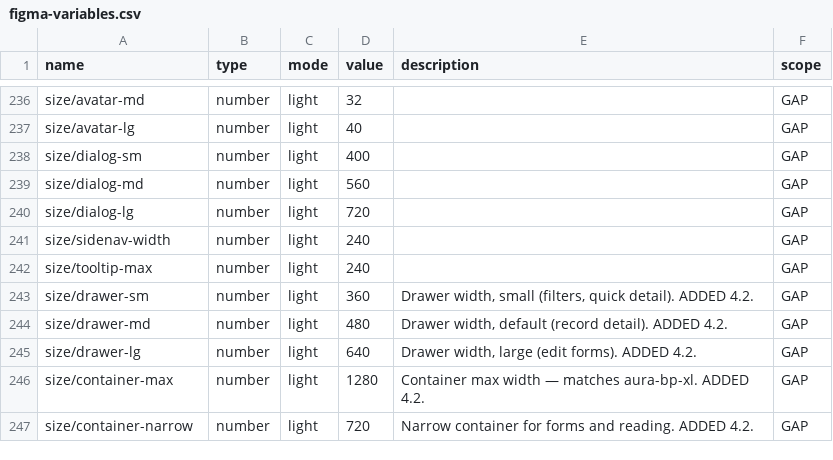
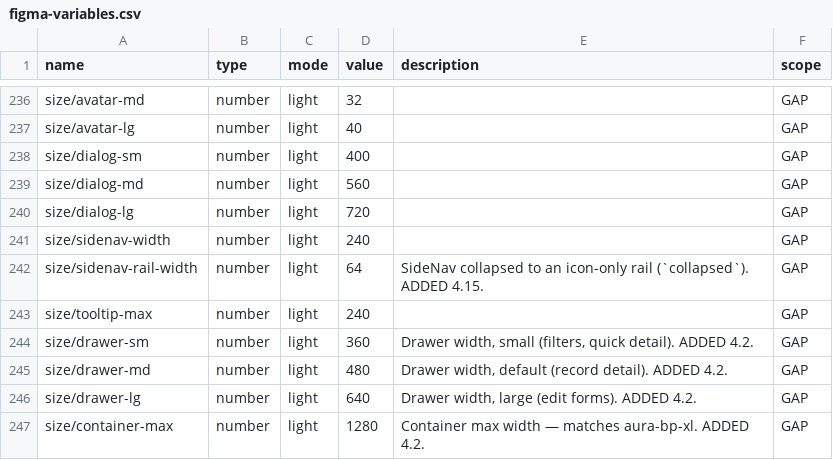
Before and after one commit to Jirawatpyk/Aura-design, a CSV file: packages/tokens/figma-variables.csv, drawn as a sheet; only a part is shown, gaps mark what is left out; the shorter side is filled out with more unchanged rows.

```diff
--- a/packages/tokens/figma-variables.csv
+++ b/packages/tokens/figma-variables.csv
@@ -241,2 +241,3 @@ size/dialog-lg,number,light,720,,GAP
 size/sidenav-width,number,light,240,,GAP
+size/sidenav-rail-width,number,light,64,SideNav collapsed to an icon-only rail (`collapsed`). ADDED 4.15.,GAP
 size/tooltip-max,number,light,240,,GAP
```
Also changed, not shown: 17 other files.
